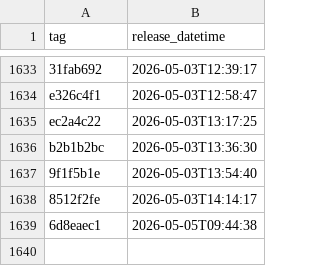
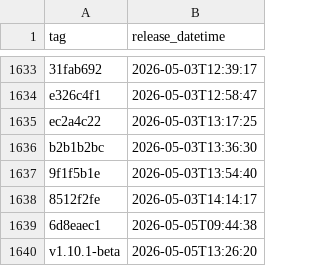
Before and after one commit to uk-gov-mirror/nhsdigital.prescriptionsforpatients, a CSV file: _data/internal-dev-sandbox_deployments.csv, drawn as a sheet; only a part is shown, gaps mark what is left out.

```diff
--- a/_data/internal-dev-sandbox_deployments.csv
+++ b/_data/internal-dev-sandbox_deployments.csv
@@ -1639 +1639,2 @@ b2b1b2bc,2026-05-03T13:36:30
 6d8eaec1,2026-05-05T09:44:38
+v1.10.1-beta,2026-05-05T13:26:20
```
Also changed, not shown: 1 other file.
